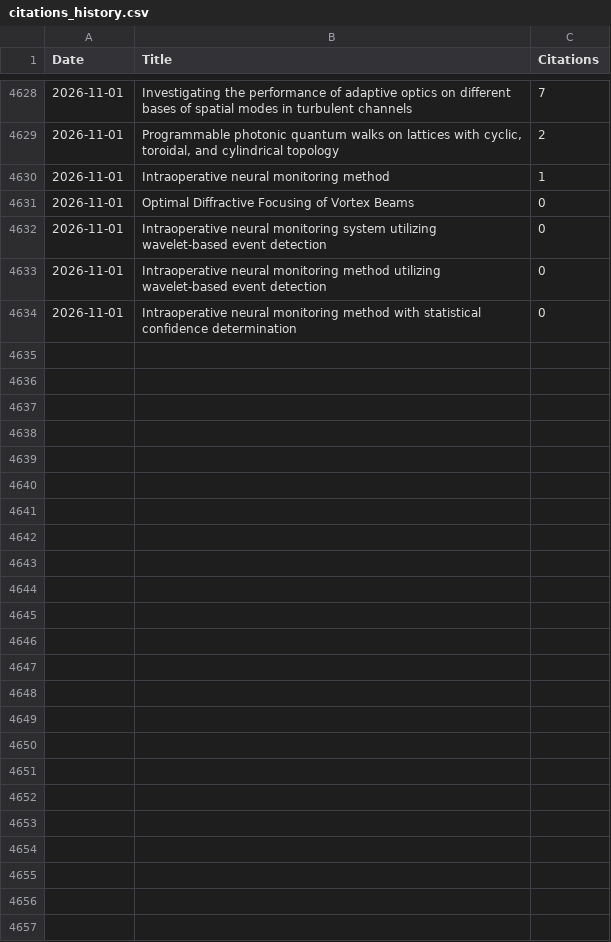
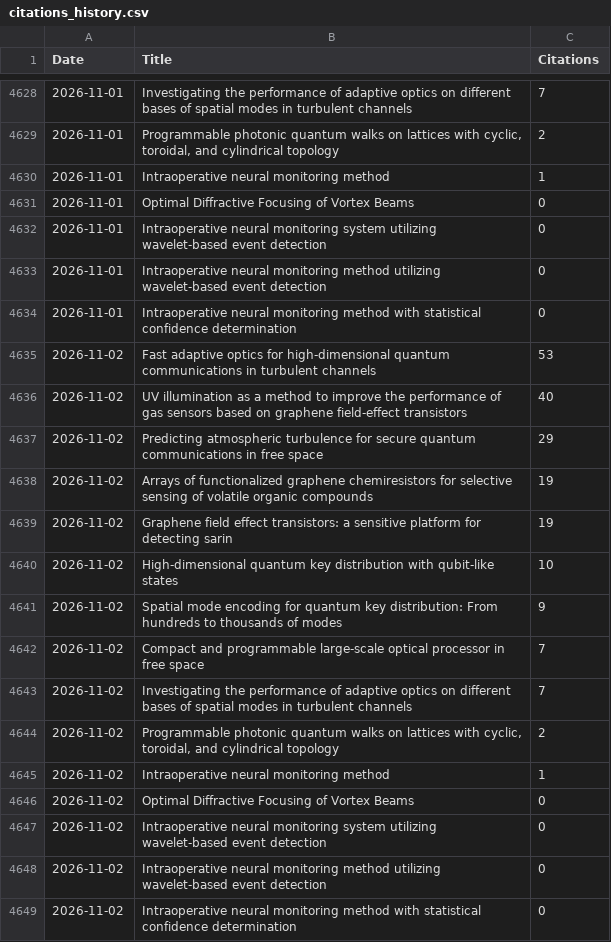
Before and after one commit to LukasScarfe/Google-Scholar, a CSV file: citations_history.csv, drawn as a sheet; only a part is shown, gaps mark what is left out.

Commit message:
Citation data 2026-11-02

```diff
--- a/citations_history.csv
+++ b/citations_history.csv
@@ -4634 +4634,16 @@ Date,Title,Citations
 2026-11-01,Intraoperative neural monitoring method with statistical confidence determination,0
+2026-11-02,Fast adaptive optics for high-dimensional quantum communications in turbulent channels,53
+2026-11-02,UV illumination as a method to improve the performance of gas sensors based on graphene field-effect transistors,40
+2026-11-02,Predicting atmospheric turbulence for secure quantum communications in free space,29
+2026-11-02,Arrays of functionalized graphene chemiresistors for selective sensing of volatile organic compounds,19
+2026-11-02,Graphene field effect transistors: a sensitive platform for detecting sarin,19
+2026-11-02,High-dimensional quantum key distribution with qubit-like states,10
+2026-11-02,Spatial mode encoding for quantum key distribution: From hundreds to thousands of modes,9
+2026-11-02,Compact and programmable large-scale optical processor in free space,7
+2026-11-02,Investigating the performance of adaptive optics on different bases of spatial modes in turbulent channels,7
+2026-11-02,"Programmable photonic quantum walks on lattices with cyclic, toroidal, and cylindrical topology",2
+2026-11-02,Intraoperative neural monitoring method,1
+2026-11-02,Optimal Diffractive Focusing of Vortex Beams,0
+2026-11-02,Intraoperative neural monitoring system utilizing wavelet-based event detection,0
+2026-11-02,Intraoperative neural monitoring method utilizing wavelet-based event detection,0
+2026-11-02,Intraoperative neural monitoring method with statistical confidence determination,0
```
Also changed, not shown: citations_wide_format.csv.
